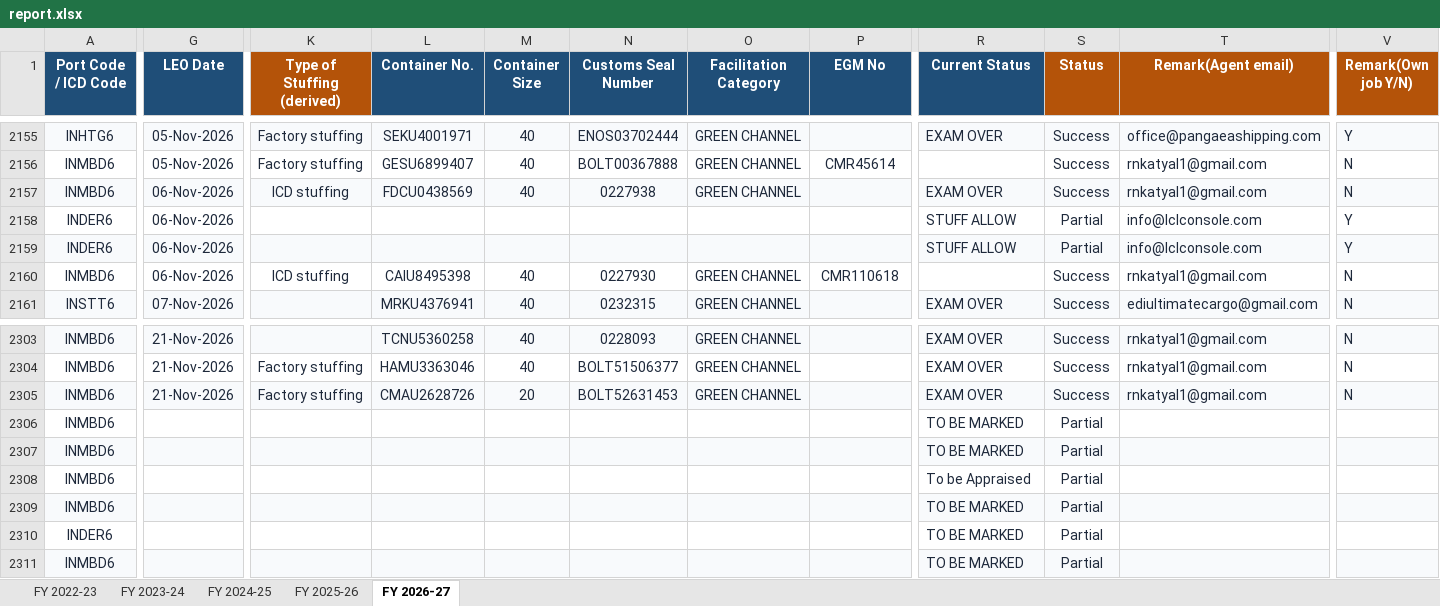
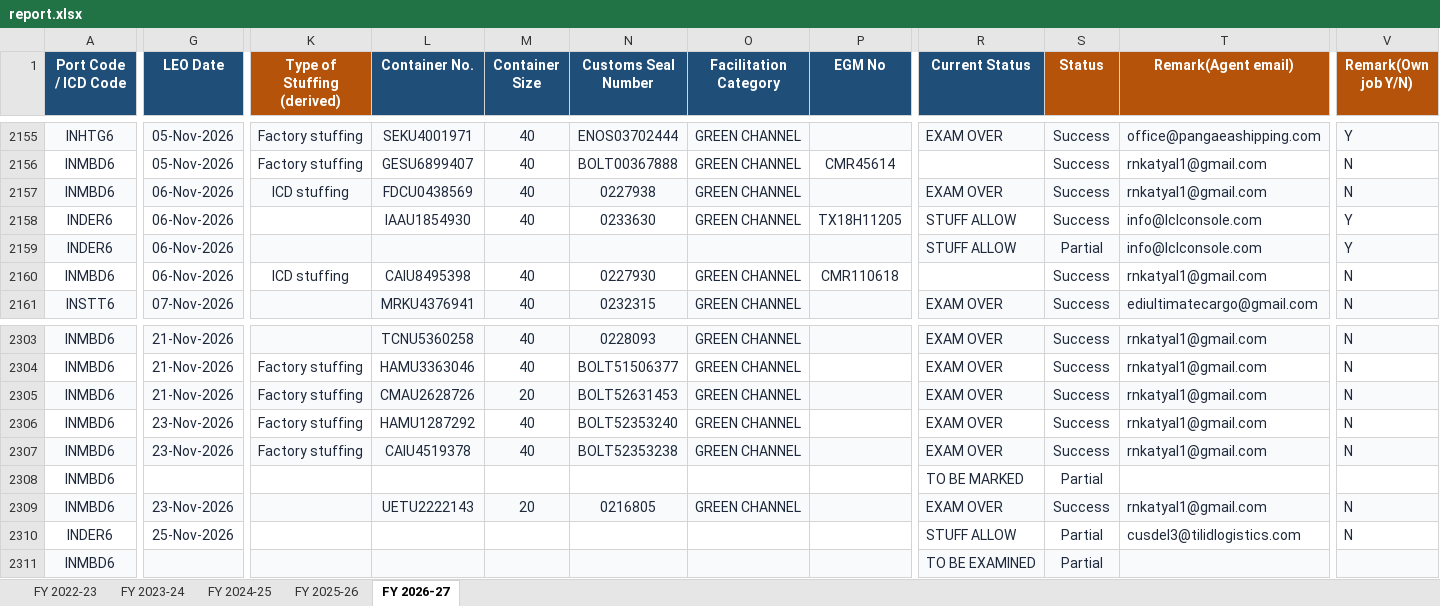
Before and after one commit to quantavil/daily-report-local, an Excel workbook: report.xlsx, sheet FY 2026-27, drawn as a sheet; only a part is shown, gaps mark what is left out; values as stored, in another font and other column widths than the file's, no borders; conditional formats not drawn; the diff covers the shown part only; the diff names each change by its address in the sheet, - before the commit and + after, or states it on an @@ line.

```diff
--- a/report.xlsx (sheet FY 2026-27)
+++ b/report.xlsx (sheet FY 2026-27)
-L2158 (Container No.): (empty)
+L2158 (Container No.): IAAU1854930
-M2158 (Container Size): (empty)
+M2158 (Container Size): 40
-N2158 (Customs Seal Number): (empty)
+N2158 (Customs Seal Number): 0233630
-O2158 (Facilitation Category): (empty)
+O2158 (Facilitation Category): GREEN CHANNEL
-P2158 (EGM No): (empty)
+P2158 (EGM No): TX18H11205
-S2158 (Status): Partial
+S2158 (Status): Success
-G2306:G2307 (LEO Date): (empty)
+G2306:G2307 (LEO Date): 23-Nov-2026
-K2306:K2307 (Type of Stuffing (derived)): (empty)
+K2306:K2307 (Type of Stuffing (derived)): Factory stuffing
-L2306 (Container No.): (empty)
+L2306 (Container No.): HAMU1287292
-M2306:M2307 (Container Size): (empty)
+M2306:M2307 (Container Size): 40
-N2306 (Customs Seal Number): (empty)
+N2306 (Customs Seal Number): BOLT52353240
-O2306:O2307 (Facilitation Category): (empty)
+O2306:O2307 (Facilitation Category): GREEN CHANNEL
-R2306:R2307 (Current Status): TO BE MARKED
+R2306:R2307 (Current Status): EXAM OVER
-S2306:S2307 (Status): Partial
+S2306:S2307 (Status): Success
-T2306:T2307 (Remark(Agent email)): (empty)
+T2306:T2307 (Remark(Agent email)): rnkatyal1@gmail.com
-V2306:V2307 (Remark(Own job Y/N)): (empty)
+V2306:V2307 (Remark(Own job Y/N)): N
-L2307 (Container No.): (empty)
+L2307 (Container No.): CAIU4519378
-N2307 (Customs Seal Number): (empty)
+N2307 (Customs Seal Number): BOLT52353238
-R2308 (Current Status): To be Appraised
+R2308 (Current Status): TO BE MARKED
-G2309 (LEO Date): (empty)
+G2309 (LEO Date): 23-Nov-2026
-L2309 (Container No.): (empty)
+L2309 (Container No.): UETU2222143
-M2309 (Container Size): (empty)
+M2309 (Container Size): 20
-N2309 (Customs Seal Number): (empty)
+N2309 (Customs Seal Number): 0216805
-O2309 (Facilitation Category): (empty)
+O2309 (Facilitation Category): GREEN CHANNEL
-R2309 (Current Status): TO BE MARKED
+R2309 (Current Status): EXAM OVER
-S2309 (Status): Partial
+S2309 (Status): Success
-T2309 (Remark(Agent email)): (empty)
+T2309 (Remark(Agent email)): rnkatyal1@gmail.com
-V2309:V2310 (Remark(Own job Y/N)): (empty)
+V2309:V2310 (Remark(Own job Y/N)): N
-G2310 (LEO Date): (empty)
+G2310 (LEO Date): 25-Nov-2026
-R2310 (Current Status): TO BE MARKED
+R2310 (Current Status): STUFF ALLOW
-T2310 (Remark(Agent email)): (empty)
+T2310 (Remark(Agent email)): cusdel3@tilidlogistics.com
-R2311 (Current Status): TO BE MARKED
+R2311 (Current Status): TO BE EXAMINED
```
Also changed, not shown: 83 added rows and 143 edited cells elsewhere in this sheet, 2 other files.
